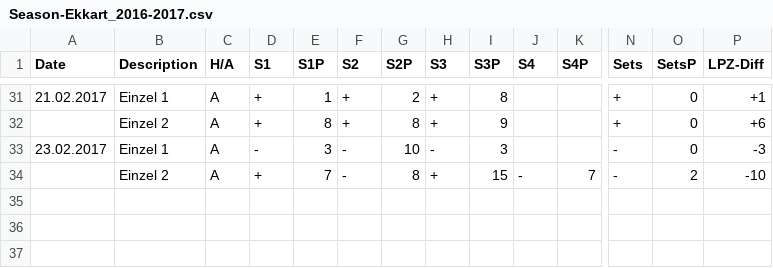
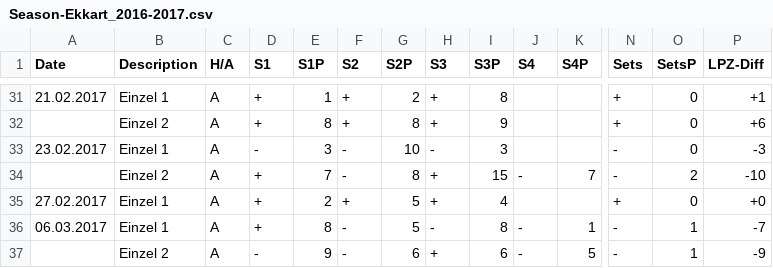
Before and after one commit to tt-schiri/statistics, a CSV file: Seasons/Season-Ekkart_2016-2017.csv, drawn as a sheet; only a part is shown, gaps mark what is left out; rows hold the shown columns only; the diff names each change by its address in the sheet, - before the commit and + after, or states it on an @@ line.

Commit message:
more data

```diff
--- a/Seasons/Season-Ekkart_2016-2017.csv
+++ b/Seasons/Season-Ekkart_2016-2017.csv
+row 35: 27.02.2017 | Einzel 1 | A | + | 2 | + | 5 | + | 4 |  |  | + | 0 | +0
+row 36: 06.03.2017 | Einzel 1 | A | + | 8 | - | 5 | - | 8 | - | 1 | - | 1 | -7
+row 37:  | Einzel 2 | A | - | 9 | - | 6 | + | 6 | - | 5 | - | 1 | -9
```
Also changed, not shown: 3 other files.
